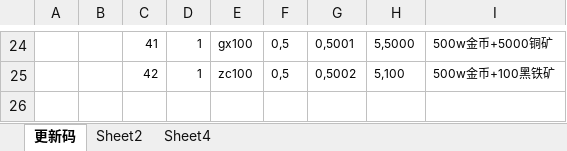
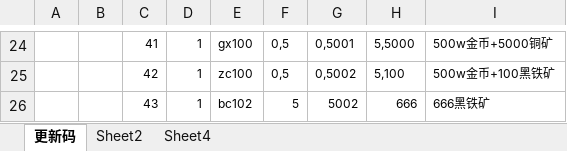
Before and after one commit to wokanjianyang/legend2, an Excel workbook: Excel/CodeConfig.xlsx, sheet 更新码, drawn as a sheet; only a part is shown, gaps mark what is left out; values as stored, in another font and other column widths than the file's, no borders; the diff names each change by its address in the sheet, - before the commit and + after, or states it on an @@ line.

```diff
--- a/Excel/CodeConfig.xlsx (sheet 更新码)
+++ b/Excel/CodeConfig.xlsx (sheet 更新码)
+row 26:  |  | 43 | 1 | bc102 | 5 | 5002 | 666 | 666黑铁矿
```
Also changed, not shown: Excel/DropBaseConfig.xlsx, Excel/MapGroupConfig.xlsx, 14 other files.
